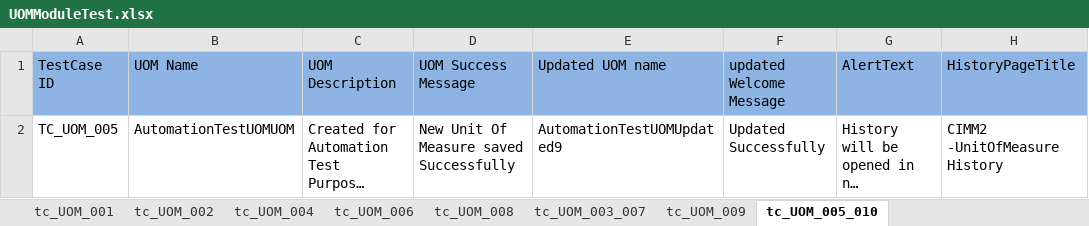
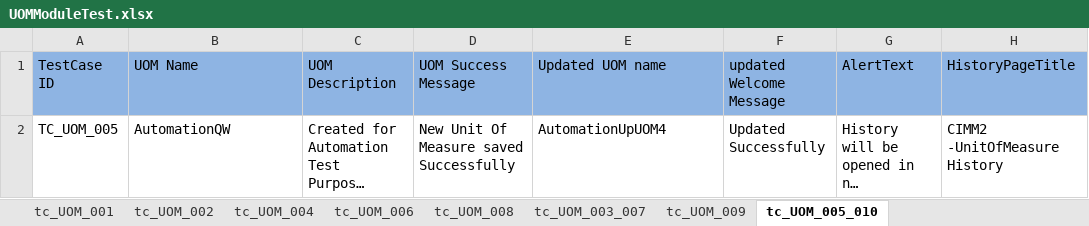
Before and after one commit to Rameshwar-Juptimath/NestedClassesAllureBug, an Excel workbook: resources/ExcelsheetData/UOMModuleTest.xlsx, sheet tc_UOM_005_010, drawn as a sheet; long unchanged cells end in …; values as stored, in another font and other column widths than the file's, no borders; the diff names each change by its address in the sheet, - before the commit and + after, or states it on an @@ line.

```diff
--- a/resources/ExcelsheetData/UOMModuleTest.xlsx (sheet tc_UOM_005_010)
+++ b/resources/ExcelsheetData/UOMModuleTest.xlsx (sheet tc_UOM_005_010)
-B2 (UOM Name): AutomationTestUOMUOM
+B2 (UOM Name): AutomationQW
-E2 (Updated UOM name): AutomationTestUOMUpdated9
+E2 (Updated UOM name): AutomationUpUOM4
```
Also changed, not shown: sheet tc_UOM_003_007, resources/ExcelsheetData/SubsetModuleTest.xlsx, 12 other files.
